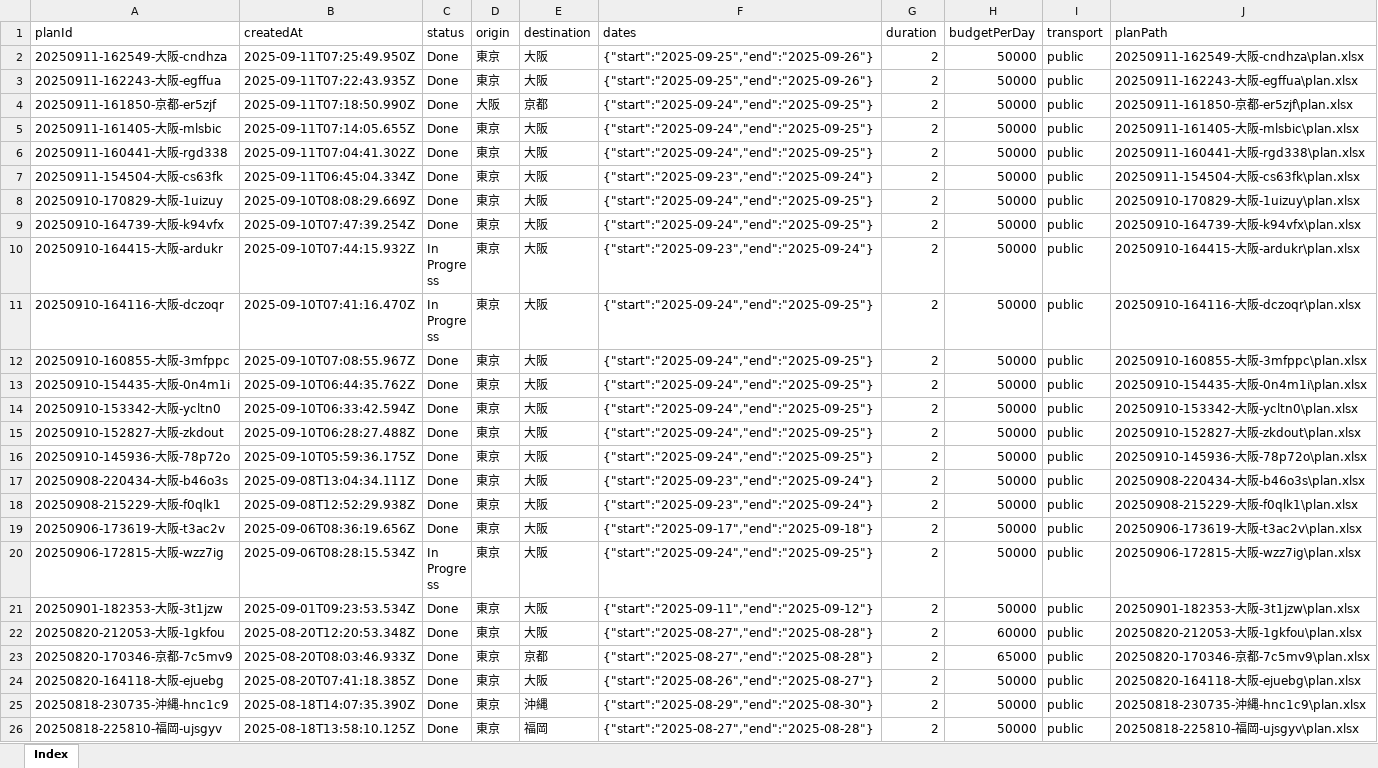
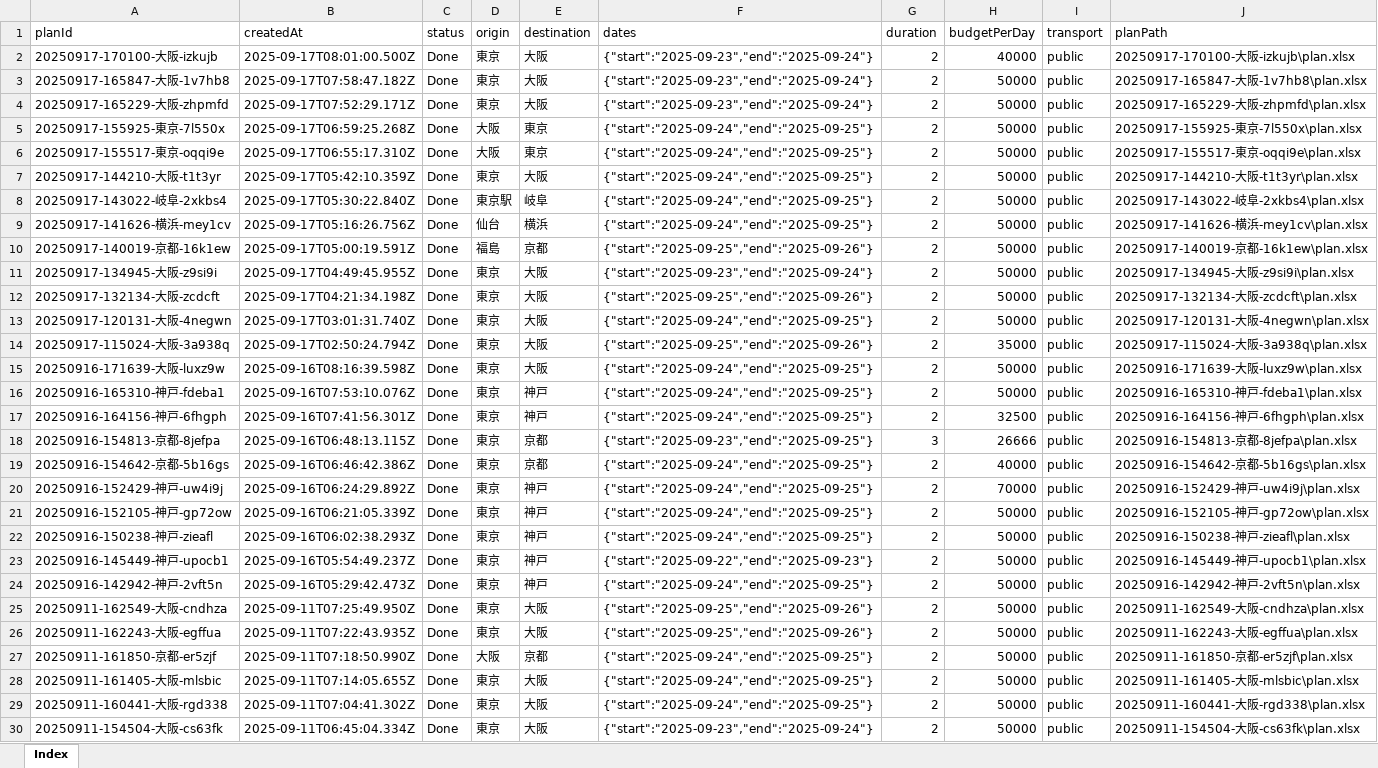
Before and after one commit to deepblue-ts/Travel_Web_app, an Excel workbook: server/plans/Index.xlsx, sheet Index, drawn as a sheet; only a part is shown; the shorter side is filled out with more unchanged rows; values as stored, in another font and other column widths than the file's, no borders; the diff names each change by its address in the sheet, - before the commit and + after, or states it on an @@ line.

```diff
--- a/server/plans/Index.xlsx (sheet Index)
+++ b/server/plans/Index.xlsx (sheet Index)
+row 2: 20250917-170100-大阪-izkujb | 2025-09-17T08:01:00.500Z | Done | 東京 | 大阪 | {"start":"2025-09-23","end":"2025-09-24"} | 2 | 40000 | public | 20250917-170100-大阪-izkujb\plan.xlsx
+row 3: 20250917-165847-大阪-1v7hb8 | 2025-09-17T07:58:47.182Z | Done | 東京 | 大阪 | {"start":"2025-09-23","end":"2025-09-24"} | 2 | 50000 | public | 20250917-165847-大阪-1v7hb8\plan.xlsx
+row 4: 20250917-165229-大阪-zhpmfd | 2025-09-17T07:52:29.171Z | Done | 東京 | 大阪 | {"start":"2025-09-23","end":"2025-09-24"} | 2 | 50000 | public | 20250917-165229-大阪-zhpmfd\plan.xlsx
+row 5: 20250917-155925-東京-7l550x | 2025-09-17T06:59:25.268Z | Done | 大阪 | 東京 | {"start":"2025-09-24","end":"2025-09-25"} | 2 | 50000 | public | 20250917-155925-東京-7l550x\plan.xlsx
+row 6: 20250917-155517-東京-oqqi9e | 2025-09-17T06:55:17.310Z | Done | 大阪 | 東京 | {"start":"2025-09-24","end":"2025-09-25"} | 2 | 50000 | public | 20250917-155517-東京-oqqi9e\plan.xlsx
+row 7: 20250917-144210-大阪-t1t3yr | 2025-09-17T05:42:10.359Z | Done | 東京 | 大阪 | {"start":"2025-09-24","end":"2025-09-25"} | 2 | 50000 | public | 20250917-144210-大阪-t1t3yr\plan.xlsx
+row 8: 20250917-143022-岐阜-2xkbs4 | 2025-09-17T05:30:22.840Z | Done | 東京駅 | 岐阜 | {"start":"2025-09-24","end":"2025-09-25"} | 2 | 50000 | public | 20250917-143022-岐阜-2xkbs4\plan.xlsx
+row 9: 20250917-141626-横浜-mey1cv | 2025-09-17T05:16:26.756Z | Done | 仙台 | 横浜 | {"start":"2025-09-24","end":"2025-09-25"} | 2 | 50000 | public | 20250917-141626-横浜-mey1cv\plan.xlsx
+row 10: 20250917-140019-京都-16k1ew | 2025-09-17T05:00:19.591Z | Done | 福島 | 京都 | {"start":"2025-09-25","end":"2025-09-26"} | 2 | 50000 | public | 20250917-140019-京都-16k1ew\plan.xlsx
+row 11: 20250917-134945-大阪-z9si9i | 2025-09-17T04:49:45.955Z | Done | 東京 | 大阪 | {"start":"2025-09-23","end":"2025-09-24"} | 2 | 50000 | public | 20250917-134945-大阪-z9si9i\plan.xlsx
+row 12: 20250917-132134-大阪-zcdcft | 2025-09-17T04:21:34.198Z | Done | 東京 | 大阪 | {"start":"2025-09-25","end":"2025-09-26"} | 2 | 50000 | public | 20250917-132134-大阪-zcdcft\plan.xlsx
+row 13: 20250917-120131-大阪-4negwn | 2025-09-17T03:01:31.740Z | Done | 東京 | 大阪 | {"start":"2025-09-24","end":"2025-09-25"} | 2 | 50000 | public | 20250917-120131-大阪-4negwn\plan.xlsx
+row 14: 20250917-115024-大阪-3a938q | 2025-09-17T02:50:24.794Z | Done | 東京 | 大阪 | {"start":"2025-09-25","end":"2025-09-26"} | 2 | 35000 | public | 20250917-115024-大阪-3a938q\plan.xlsx
+row 15: 20250916-171639-大阪-luxz9w | 2025-09-16T08:16:39.598Z | Done | 東京 | 大阪 | {"start":"2025-09-24","end":"2025-09-25"} | 2 | 50000 | public | 20250916-171639-大阪-luxz9w\plan.xlsx
+row 16: 20250916-165310-神戸-fdeba1 | 2025-09-16T07:53:10.076Z | Done | 東京 | 神戸 | {"start":"2025-09-24","end":"2025-09-25"} | 2 | 50000 | public | 20250916-165310-神戸-fdeba1\plan.xlsx
+row 17: 20250916-164156-神戸-6fhgph | 2025-09-16T07:41:56.301Z | Done | 東京 | 神戸 | {"start":"2025-09-24","end":"2025-09-25"} | 2 | 32500 | public | 20250916-164156-神戸-6fhgph\plan.xlsx
+row 18: 20250916-154813-京都-8jefpa | 2025-09-16T06:48:13.115Z | Done | 東京 | 京都 | {"start":"2025-09-23","end":"2025-09-25"} | 3 | 26666 | public | 20250916-154813-京都-8jefpa\plan.xlsx
+row 19: 20250916-154642-京都-5b16gs | 2025-09-16T06:46:42.386Z | Done | 東京 | 京都 | {"start":"2025-09-24","end":"2025-09-25"} | 2 | 40000 | public | 20250916-154642-京都-5b16gs\plan.xlsx
+row 20: 20250916-152429-神戸-uw4i9j | 2025-09-16T06:24:29.892Z | Done | 東京 | 神戸 | {"start":"2025-09-24","end":"2025-09-25"} | 2 | 70000 | public | 20250916-152429-神戸-uw4i9j\plan.xlsx
+row 21: 20250916-152105-神戸-gp72ow | 2025-09-16T06:21:05.339Z | Done | 東京 | 神戸 | {"start":"2025-09-24","end":"2025-09-25"} | 2 | 50000 | public | 20250916-152105-神戸-gp72ow\plan.xlsx
+row 22: 20250916-150238-神戸-zieafl | 2025-09-16T06:02:38.293Z | Done | 東京 | 神戸 | {"start":"2025-09-24","end":"2025-09-25"} | 2 | 50000 | public | 20250916-150238-神戸-zieafl\plan.xlsx
+row 23: 20250916-145449-神戸-upocb1 | 2025-09-16T05:54:49.237Z | Done | 東京 | 神戸 | {"start":"2025-09-22","end":"2025-09-23"} | 2 | 50000 | public | 20250916-145449-神戸-upocb1\plan.xlsx
+row 24: 20250916-142942-神戸-2vft5n | 2025-09-16T05:29:42.473Z | Done | 東京 | 神戸 | {"start":"2025-09-24","end":"2025-09-25"} | 2 | 50000 | public | 20250916-142942-神戸-2vft5n\plan.xlsx
```
Also changed, not shown: 12 other files.
